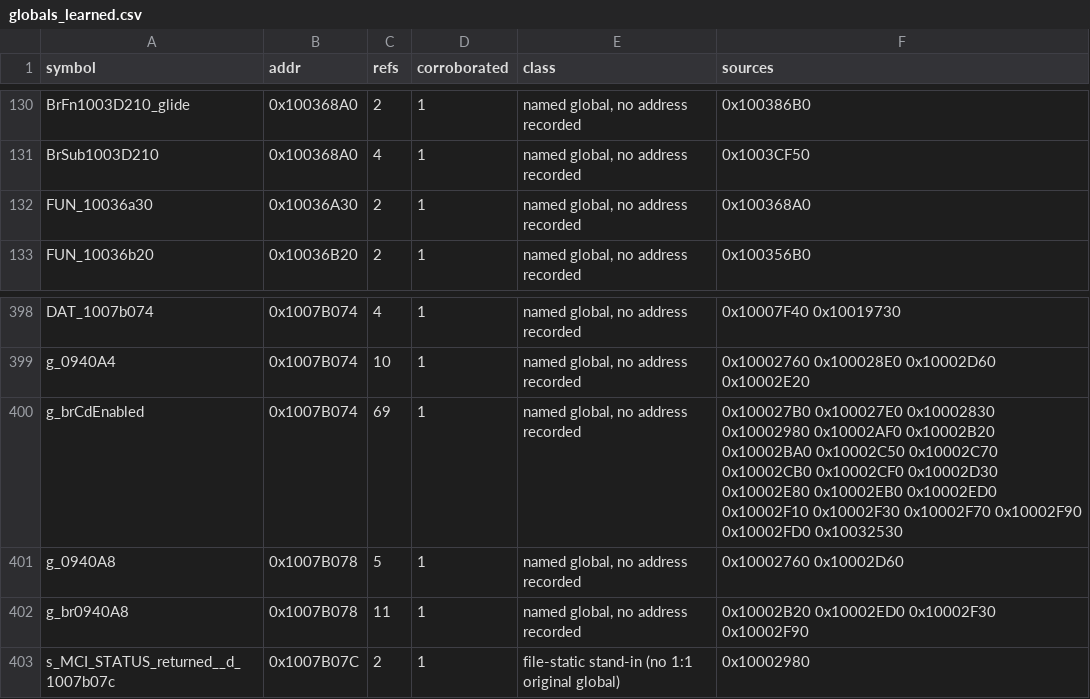
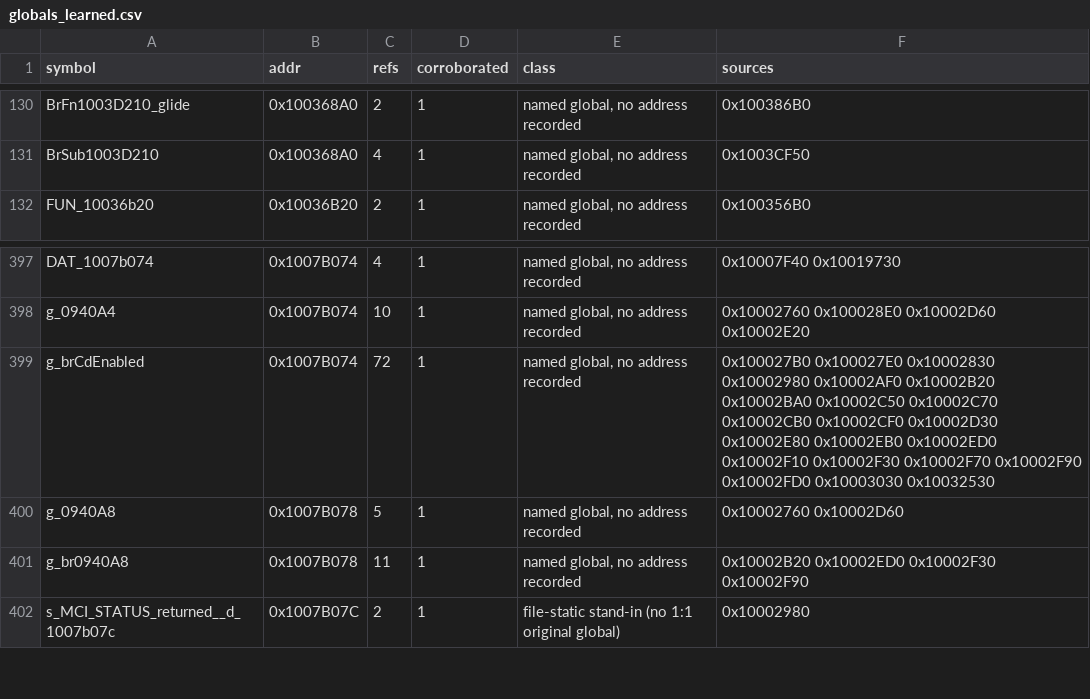
Before and after one commit to jeff-strutb/brally, a CSV file: config/globals_learned.csv, drawn as a sheet; only a part is shown, gaps mark what is left out.

Commit message:
0x10036A30 FUN_10036a30: transcribe DirectPlay player-name message formatter, complete + instruction-identical; park at +4B (frame-pointer/spill-location allocator choice, dead-list in header)

```diff
--- a/config/globals_learned.csv
+++ b/config/globals_learned.csv
@@ -131,3 +131,2 @@ BrFn1003D210_glide,0x100368A0,2,1,"named global, no address recorded",0x100386B0
 BrSub1003D210,0x100368A0,4,1,"named global, no address recorded",0x1003CF50
-FUN_10036a30,0x10036A30,2,1,"named global, no address recorded",0x100368A0
 FUN_10036b20,0x10036B20,2,1,"named global, no address recorded",0x100356B0
@@ -399,3 +398,3 @@ DAT_1007b074,0x1007B074,4,1,"named global, no address recorded",0x10007F40 0x100
 g_0940A4,0x1007B074,10,1,"named global, no address recorded",0x10002760 0x100028E0 0x10002D60 0x10002E20
-g_brCdEnabled,0x1007B074,69,1,"named global, no address recorded",0x100027B0 0x100027E0 0x10002830 0x10002980 0x10002AF0 0x10002B20 0x10002BA0 0x10002C50 0x10002C70 0x10002CB0 0x10002CF0 0x10002D30 0x10002E80 0x10002EB0 0x10002ED0 0x10002F10 0x10002F30 0x10002F70 0x10002F90 0x10002FD0 0x10032530
+g_brCdEnabled,0x1007B074,72,1,"named global, no address recorded",0x100027B0 0x100027E0 0x10002830 0x10002980 0x10002AF0 0x10002B20 0x10002BA0 0x10002C50 0x10002C70 0x10002CB0 0x10002CF0 0x10002D30 0x10002E80 0x10002EB0 0x10002ED0 0x10002F10 0x10002F30 0x10002F70 0x10002F90 0x10002FD0 0x10003030 0x10032530
 g_0940A8,0x1007B078,5,1,"named global, no address recorded",0x10002760 0x10002D60
```
